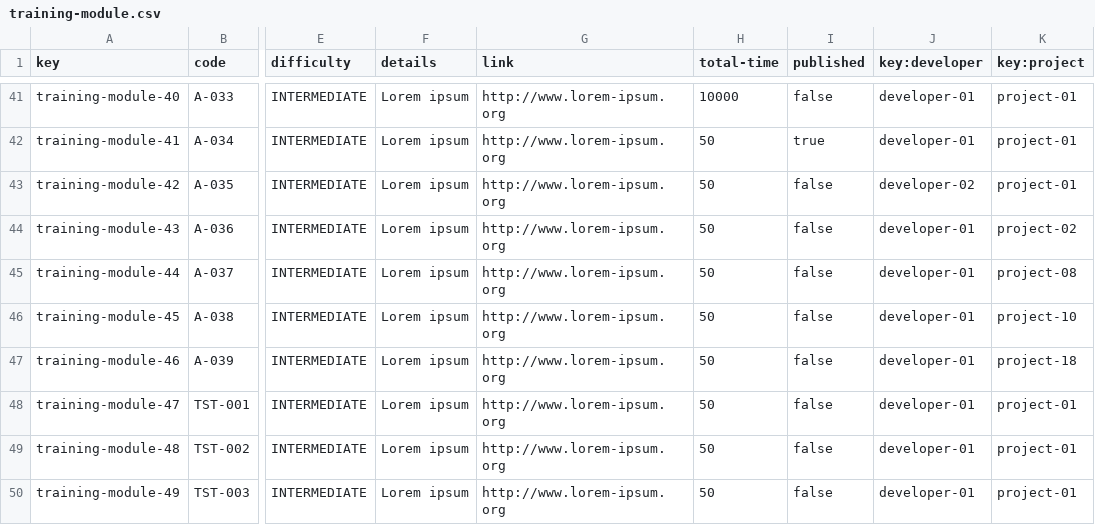
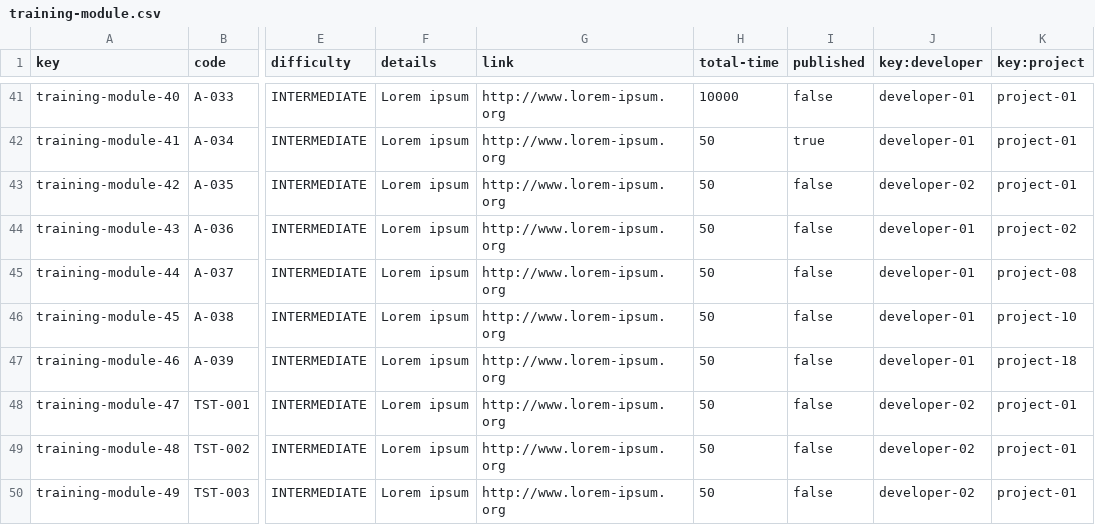
Before and after one commit to DP2-c1-028/Acme-SF-D01, a CSV file: src/main/webapp/WEB-INF/resources/sample-data/training-module.csv, drawn as a sheet; only a part is shown, gaps mark what is left out; the diff names each change by its address in the sheet, - before the commit and + after, or states it on an @@ line.

Commit message:
Safe tests for training module

```diff
--- a/src/main/webapp/WEB-INF/resources/sample-data/training-module.csv
+++ b/src/main/webapp/WEB-INF/resources/sample-data/training-module.csv
-J48:J50 (key:developer): developer-01
+J48:J50 (key:developer): developer-02
```
Also changed, not shown: 6 other files.
